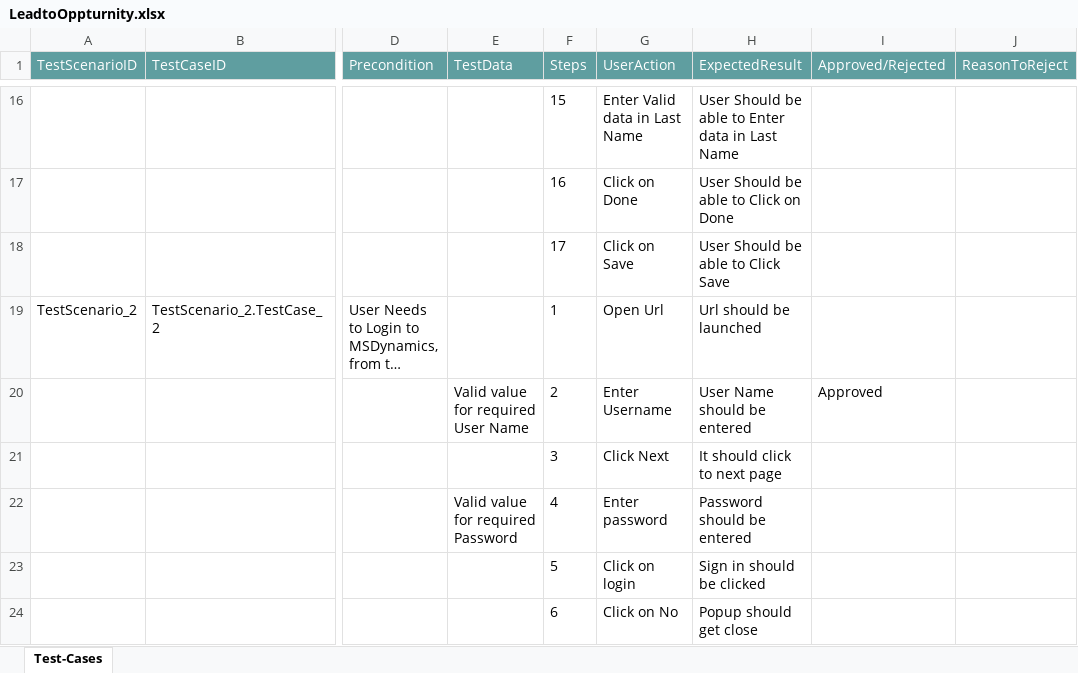
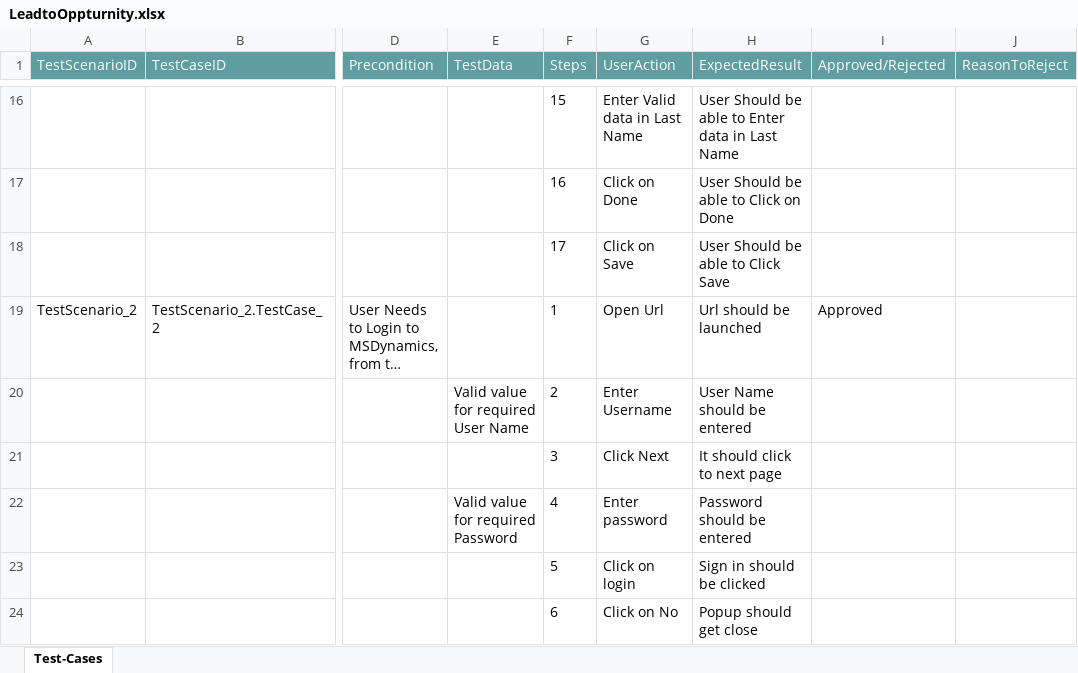
Before and after one commit to ShaikMohamedIrfan/LeadProcess, an Excel workbook: LeadtoOppturnity.xlsx, sheet Test-Cases, drawn as a sheet; only a part is shown, gaps mark what is left out; long unchanged cells end in …; values as stored, in another font and other column widths than the file's, no borders; table styles not drawn; the diff names each change by its address in the sheet, - before the commit and + after, or states it on an @@ line.

Commit message:
Add files via upload

```diff
--- a/LeadtoOppturnity.xlsx (sheet Test-Cases)
+++ b/LeadtoOppturnity.xlsx (sheet Test-Cases)
-I19 (Approved/Rejected): (empty)
+I19 (Approved/Rejected): Approved
-I20 (Approved/Rejected): Approved
+I20 (Approved/Rejected): (empty)
```
